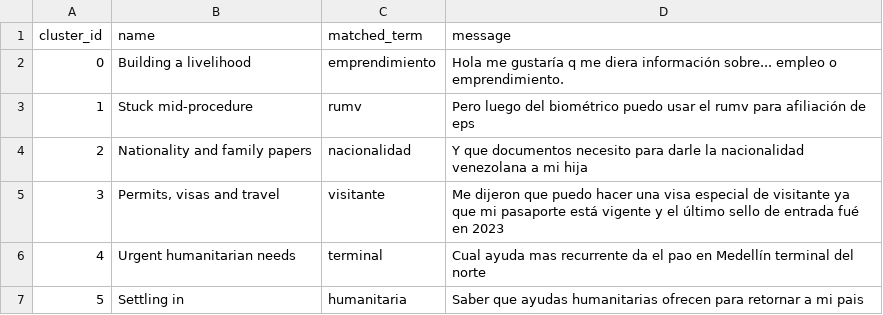
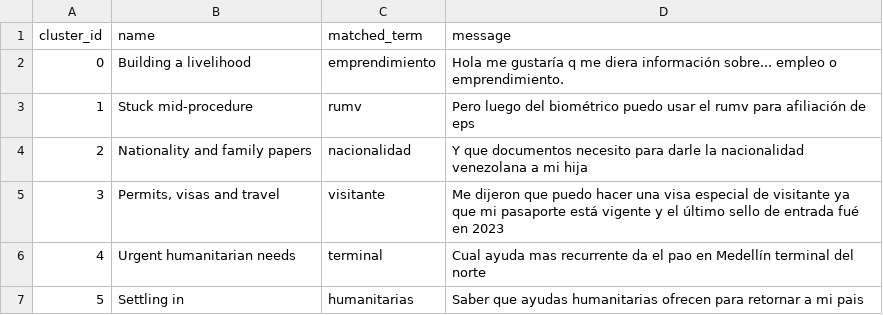
Before and after one commit to DiversaStudio/chatbot_methodology_mmc, a CSV file: exports/nlp_voices.csv, drawn as a sheet.

Commit message:
Prefer cluster-exclusive terms when picking a voice quote
Review of the previous commit found that widening the nlp_voices search
from the naming marker to all top_terms could hand a cluster a quote whose
matched term belongs to a neighbour. It did: 'Settling in' and 'Urgent
humanitarian needs' both rank humanitaria, cali and ipiales, and the
settlement cluster got a quote about returning to Venezuela.

The search now tries the marker, then terms no other cluster shares, then
shared terms. _schema.md documents that matched_term is the quote's
provenance -- a value differing from the marker means the quote is a
fallback and should be presented as one.

This does not fully rescue cluster 5. It has four messages in the quotable
length band and none mention housing, education or the city, so the best
available quote still reads as humanitarian aid. That is a signal about the
cluster's curated name rather than a defect in the selection, and both
_schema.md and the dashboard guide now say so.

316 -> 317 tests.

```diff
--- a/exports/nlp_voices.csv
+++ b/exports/nlp_voices.csv
@@ -6,2 +6,2 @@ cluster_id,name,matched_term,message
 4,Urgent humanitarian needs,terminal,Cual ayuda mas recurrente da el pao en Medellín terminal del norte
-5,Settling in,humanitaria,Saber que ayudas humanitarias ofrecen para retornar a mi pais
+5,Settling in,humanitarias,Saber que ayudas humanitarias ofrecen para retornar a mi pais
```
Also changed, not shown: exports/_manifest.csv, exports/meta_run.csv, 3 other files.
